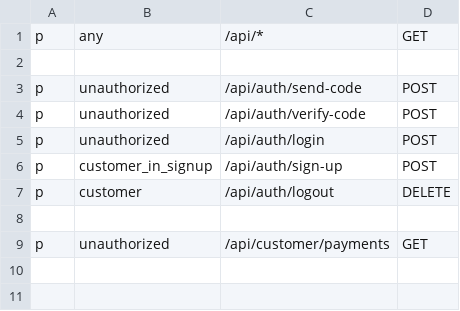
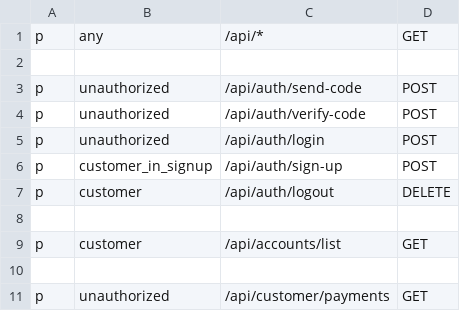
Before and after one commit to khdoba2000/banking, a CSV file: configs/models.csv, drawn as a sheet; the diff names each change by its address in the sheet, - before the commit and + after, or states it on an @@ line.

Commit message:
list accounts added

```diff
--- a/configs/models.csv
+++ b/configs/models.csv
+row 9: p | customer | /api/accounts/list | GET
+row 10: (empty)
```
Also changed, not shown: 14 other files.
